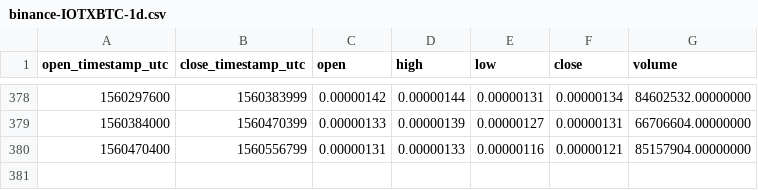
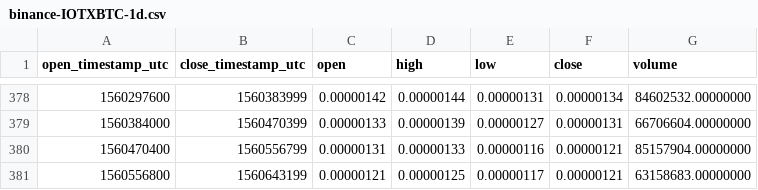
Before and after one commit to cryptobigbro/binance-IOTXBTC, a CSV file: binance-IOTXBTC-1d.csv, drawn as a sheet; only a part is shown, gaps mark what is left out; the diff names each change by its address in the sheet, - before the commit and + after, or states it on an @@ line.

```diff
--- a/binance-IOTXBTC-1d.csv
+++ b/binance-IOTXBTC-1d.csv
+row 381: 1560556800 | 1560643199 | 0.00000121 | 0.00000125 | 0.00000117 | 0.00000121 | 63158683.00000000
```
Also changed, not shown: binance-IOTXBTC-1h.csv.
